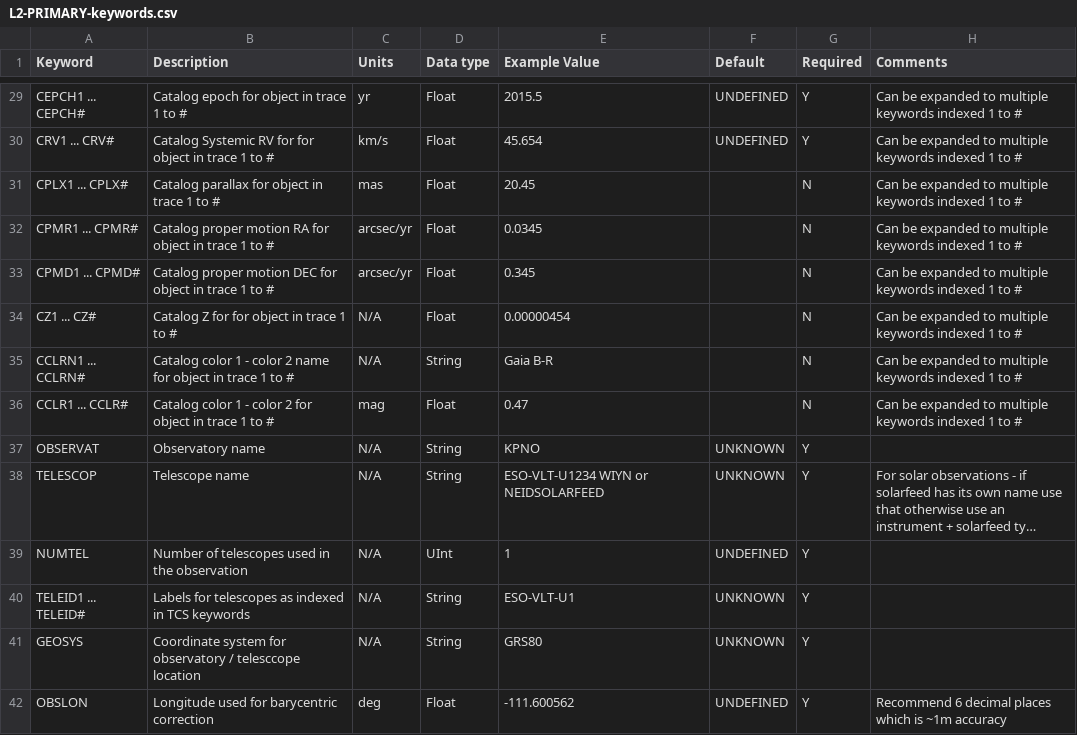
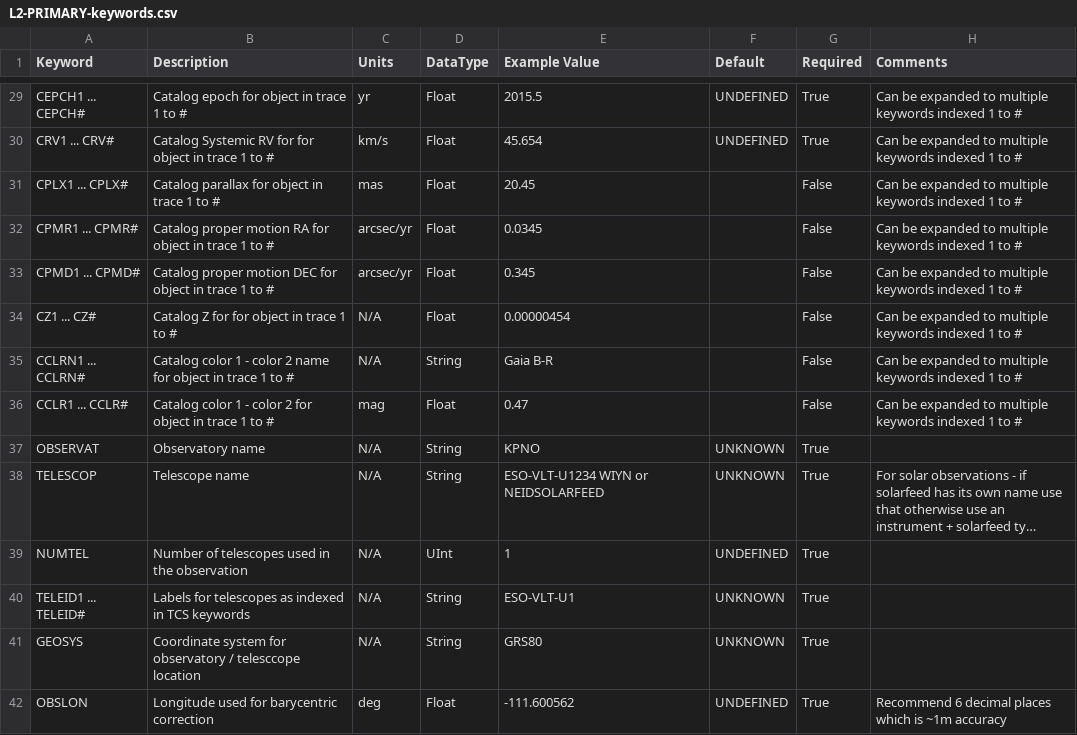
Before and after one commit to dstanya/RVData, a CSV file: rvdata/core/models/config/L2-PRIMARY-keywords.csv, drawn as a sheet; only a part is shown, gaps mark what is left out; long unchanged cells end in …; the diff covers the shown part only; the diff names each change by its address in the sheet, - before the commit and + after, or states it on an @@ line.

```diff
--- a/rvdata/core/models/config/L2-PRIMARY-keywords.csv
+++ b/rvdata/core/models/config/L2-PRIMARY-keywords.csv
-D1: Data type
+D1: DataType
-G29:G30 (Required): Y
+G29:G30 (Required): True
-G31:G36 (Required): N
+G31:G36 (Required): False
-G37:G42 (Required): Y
+G37:G42 (Required): True
```
Also changed, not shown: 84 edited cells elsewhere in this file, rvdata/core/models/config/L3-PRIMARY-keywords.csv, 10 other files.
